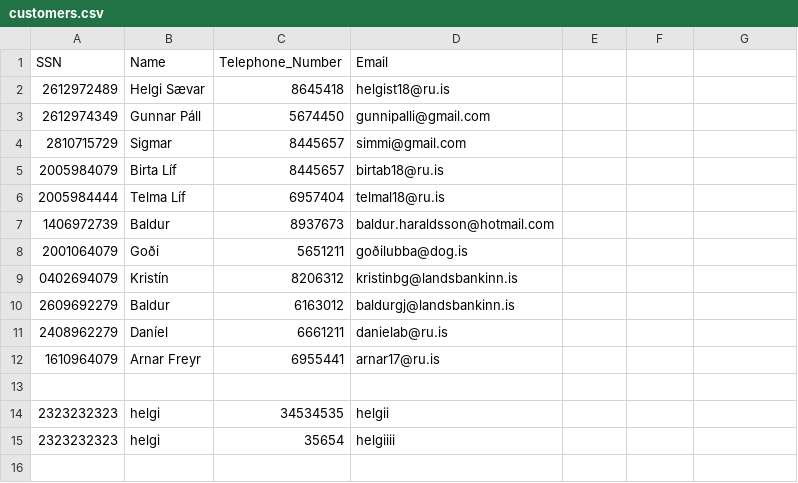
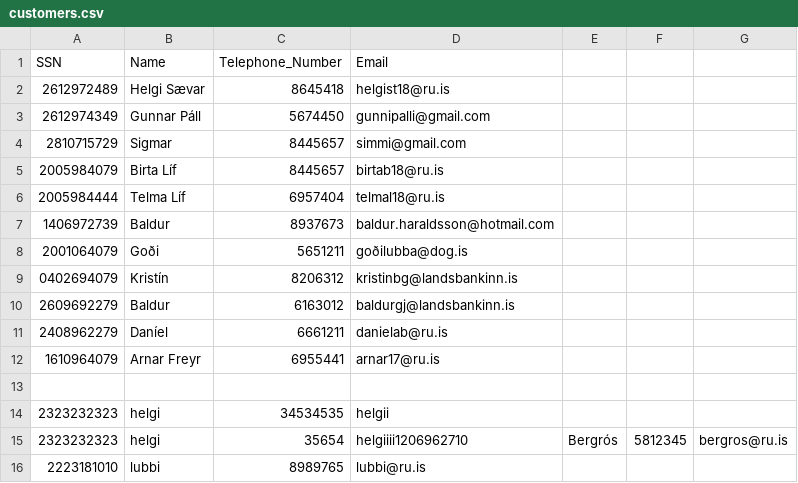
Before and after one commit to Birtab18/The_Car_Rental, a CSV file: data/customers.csv, drawn as a sheet.

```diff
--- a/data/customers.csv
+++ b/data/customers.csv
@@ -14,2 +14,3 @@ SSN,Name,Telephone_Number,Email
 2323232323,helgi,34534535,helgii
-2323232323,helgi,35654,helgiiii
+2323232323,helgi,35654,helgiiii1206962710,Bergrós,5812345,bergros@ru.is
+2223181010,lubbi,8989765,lubbi@ru.is
```
Also changed, not shown: data/cars.csv, data/orders.csv, 8 other files.
